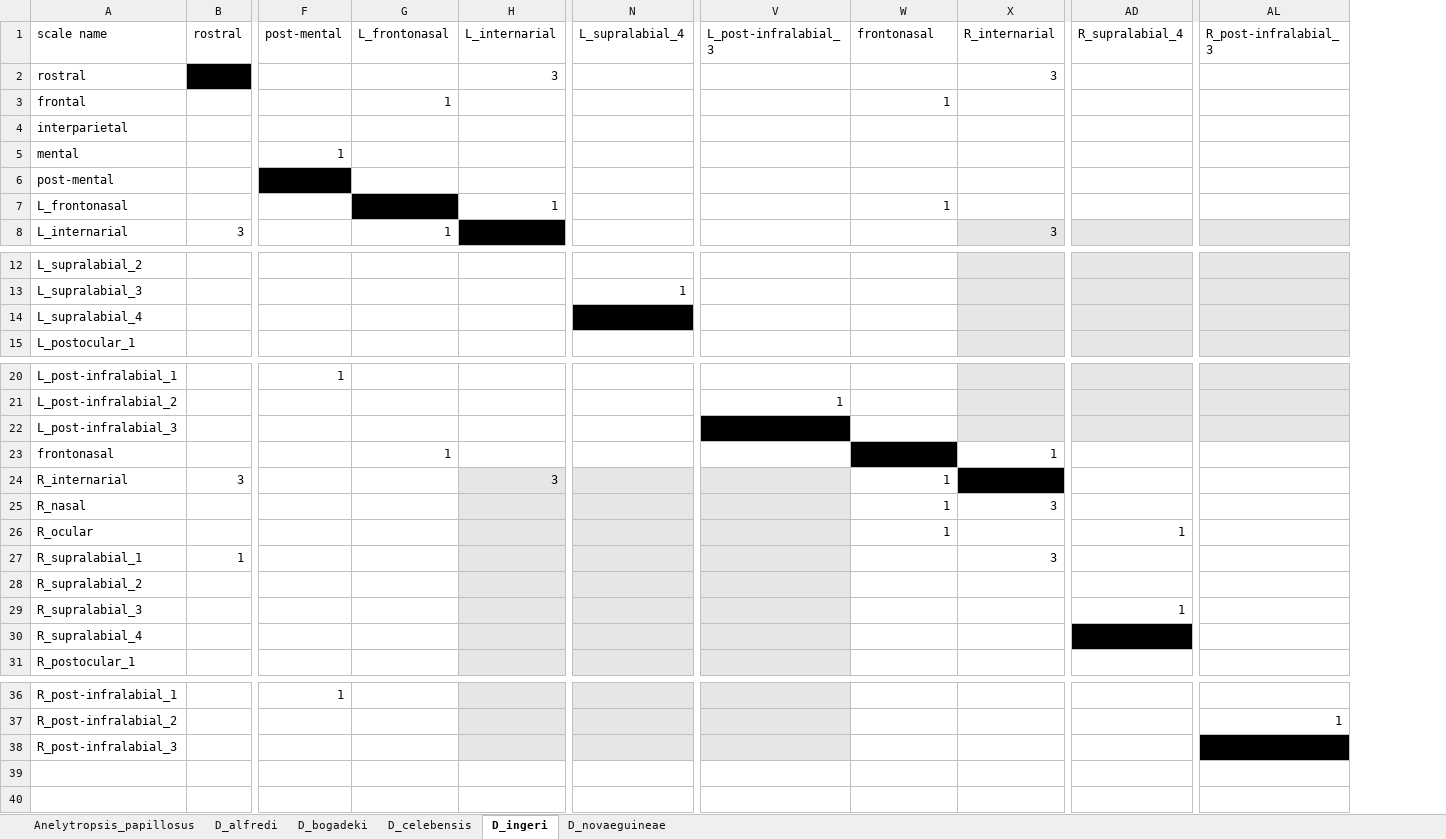
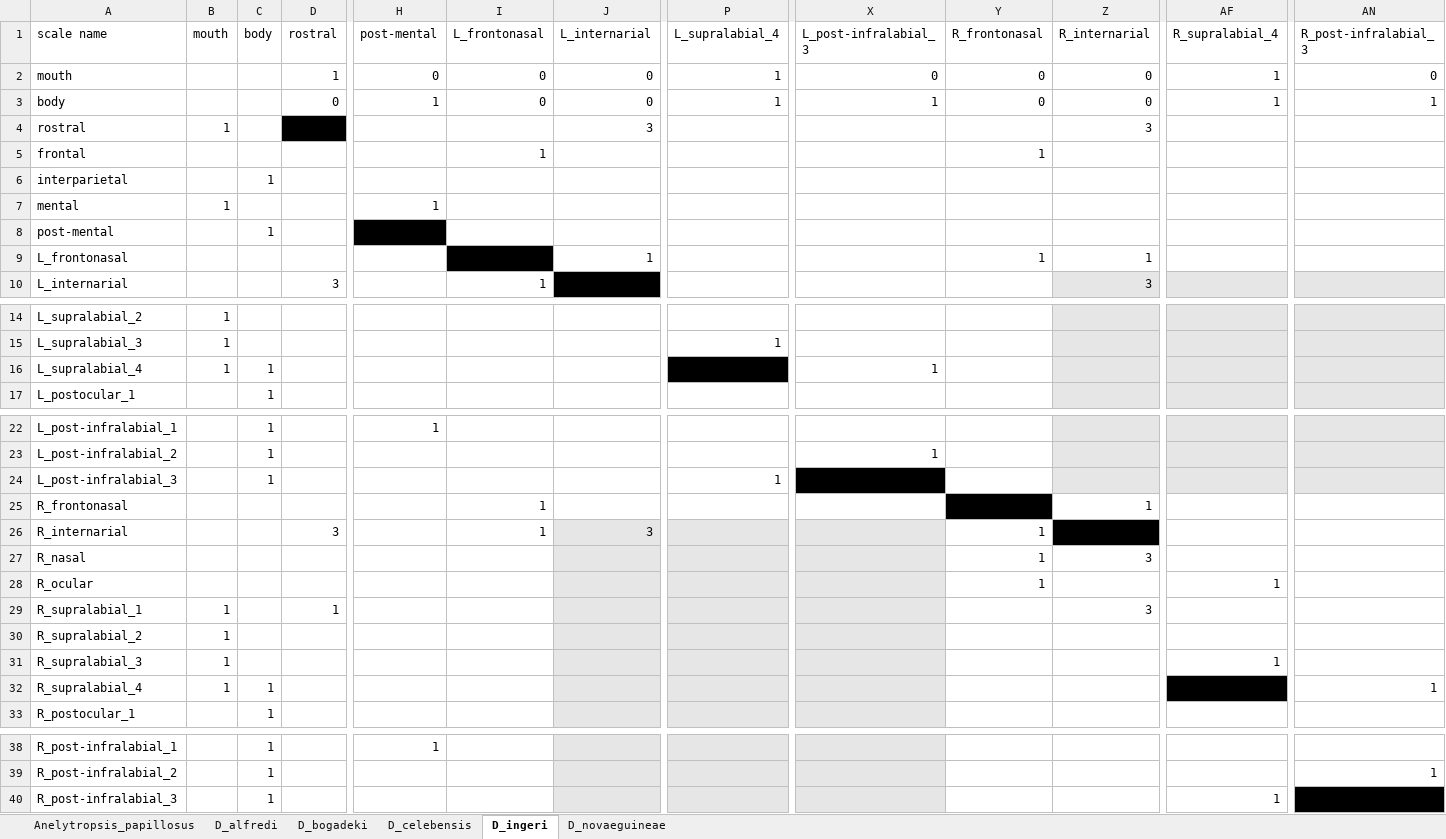
Before and after one commit to dibamus/pholidosis, an Excel workbook: inst/extdata/DibamidaeDemo.xlsx, sheet D_ingeri, drawn as a sheet; only a part is shown, gaps mark what is left out; values as stored, in another font and other column widths than the file's, no borders; addresses are those after the commit; rows hold the shown columns only; the diff names each change by its address in the sheet, - before the commit and + after, or states it on an @@ line.

Commit message:
Updated the DibamidaeDemo flie with head/body vertices and included a quick plotting function called "pholidosis_plot"

```diff
--- a/inst/extdata/DibamidaeDemo.xlsx (sheet D_ingeri)
+++ b/inst/extdata/DibamidaeDemo.xlsx (sheet D_ingeri)
+column B (mouth), rows 4-7: 1 |  |  | 1; rows 14-16: all 1; rows 29-32: all 1
+column C (body), rows 6-8: 1 |  | 1; rows 16-17: 1 | 1; rows 22-33: 1 | 1 | 1 |  |  |  |  |  |  |  | 1 | 1; rows 38-40: all 1
-Y1: frontonasal
+Y1: R_frontonasal
+row 2: mouth |  |  | 1 | 0 | 0 | 0 | 1 | 0 | 0 | 0 | 1 | 0
+row 3: body |  |  | 0 | 1 | 0 | 0 | 1 | 1 | 0 | 0 | 1 | 1
-Z9 (R_internarial): (empty)
+Z9 (R_internarial): 1
-X16 (L_post-infralabial_3): (empty)
+X16 (L_post-infralabial_3): 1
-P24 (L_supralabial_4): (empty)
+P24 (L_supralabial_4): 1
-A25 (scale name): frontonasal
+A25 (scale name): R_frontonasal
-I26 (L_frontonasal): (empty)
+I26 (L_frontonasal): 1
-AN32 (R_post-infralabial_3): (empty)
+AN32 (R_post-infralabial_3): 1
-AF40 (R_supralabial_4): (empty)
+AF40 (R_supralabial_4): 1
```
Also changed, not shown: sheet D_alfredi, sheet D_novaeguineae, sheet D_celebensis, sheet D_bogadeki, sheet Anelytropsis_papillosus, 3 other files.
